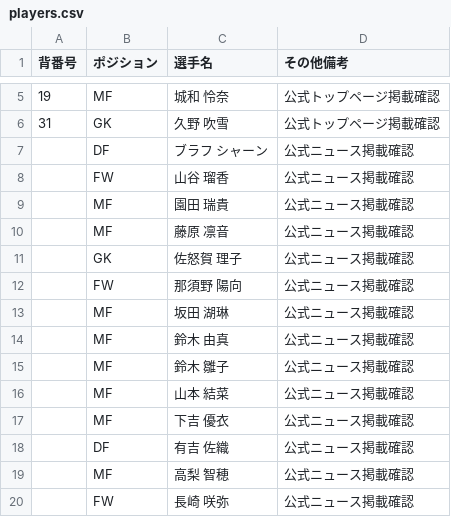
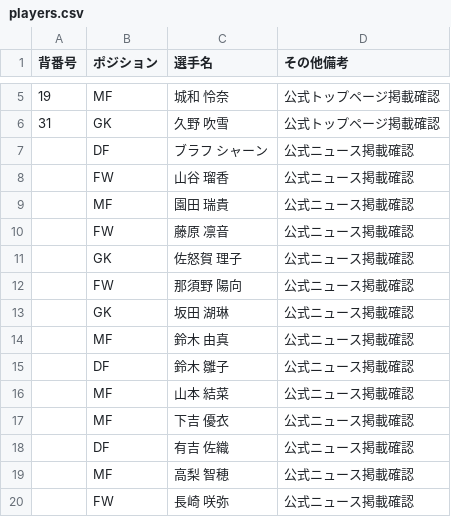
Before and after one commit to kgymk1-hub/albirex, a CSV file: data/ladies/players.csv, drawn as a sheet; only a part is shown, gaps mark what is left out.

```diff
--- a/data/ladies/players.csv
+++ b/data/ladies/players.csv
@@ -9,8 +9,8 @@
 ,MF,園田 瑞貴,公式ニュース掲載確認
-,MF,藤原 凛音,公式ニュース掲載確認
+,FW,藤原 凛音,公式ニュース掲載確認
 ,GK,佐怒賀 理子,公式ニュース掲載確認
 ,FW,那須野 陽向,公式ニュース掲載確認
-,MF,坂田 湖琳,公式ニュース掲載確認
+,GK,坂田 湖琳,公式ニュース掲載確認
 ,MF,鈴木 由真,公式ニュース掲載確認
-,MF,鈴木 雛子,公式ニュース掲載確認
+,DF,鈴木 雛子,公式ニュース掲載確認
 ,MF,山本 結菜,公式ニュース掲載確認
```
Also changed, not shown: data/ladies/official_events.csv, data/men/official_events.csv, 5 other files.
